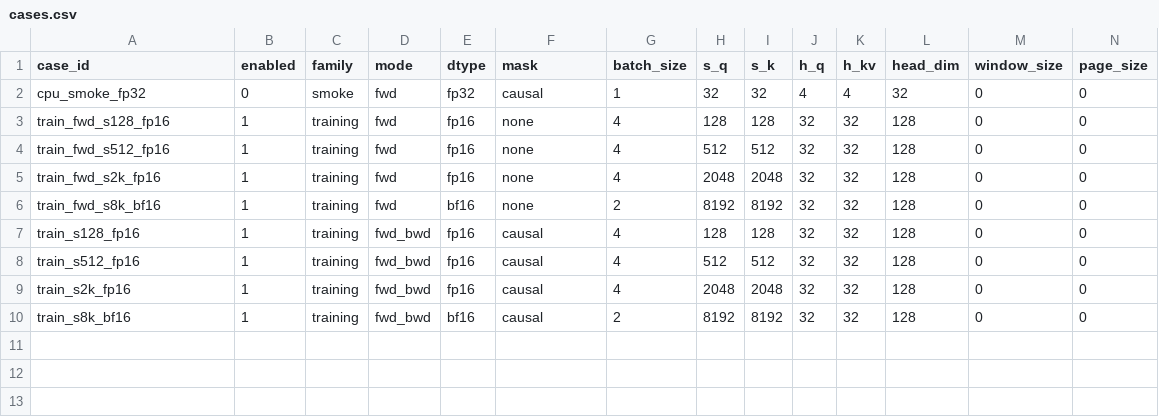
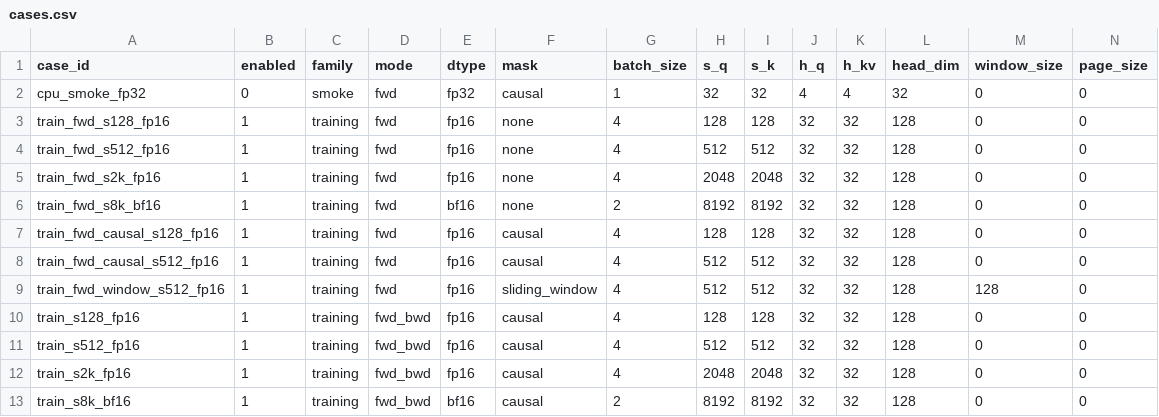
Before and after one commit to tianyi-ge/attentions-vibing, a CSV file: benchmarks/cases.csv, drawn as a sheet; only a part is shown; rows hold the shown columns only; the diff names each change by its address in the sheet, - before the commit and + after, or states it on an @@ line.

Commit message:
Add online softmax v3 mask support

```diff
--- a/benchmarks/cases.csv
+++ b/benchmarks/cases.csv
+row 7: train_fwd_causal_s128_fp16 | 1 | training | fwd | fp16 | causal | 4 | 128 | 128 | 32 | 32 | 128 | 0 | 0
+row 8: train_fwd_causal_s512_fp16 | 1 | training | fwd | fp16 | causal | 4 | 512 | 512 | 32 | 32 | 128 | 0 | 0
+row 9: train_fwd_window_s512_fp16 | 1 | training | fwd | fp16 | sliding_window | 4 | 512 | 512 | 32 | 32 | 128 | 128 | 0
```
Also changed, not shown: benchmarks/operators.csv, 7 other files.
